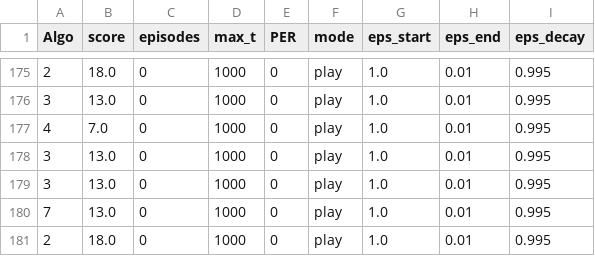
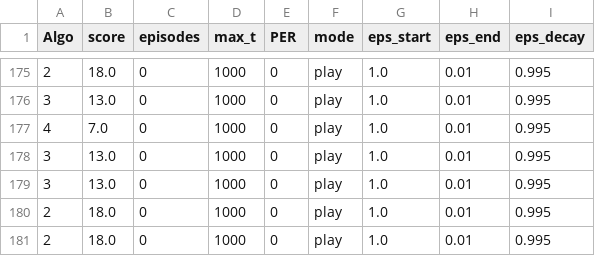
Before and after one commit to olonok69/RL_udacity_Nano, a CSV file: Nano/Udacity_Banana_Unity/monitor/output.csv, drawn as a sheet; only a part is shown, gaps mark what is left out.

```diff
--- a/Nano/Udacity_Banana_Unity/monitor/output.csv
+++ b/Nano/Udacity_Banana_Unity/monitor/output.csv
@@ -179,3 +179,3 @@ Algo,score,episodes,max_t,PER,mode,eps_start,eps_end,eps_decay
 3,13.0,0,1000,0,play,1.0,0.01,0.995
-7,13.0,0,1000,0,play,1.0,0.01,0.995
+2,18.0,0,1000,0,play,1.0,0.01,0.995
 2,18.0,0,1000,0,play,1.0,0.01,0.995
```
Also changed, not shown: 34 other files.
